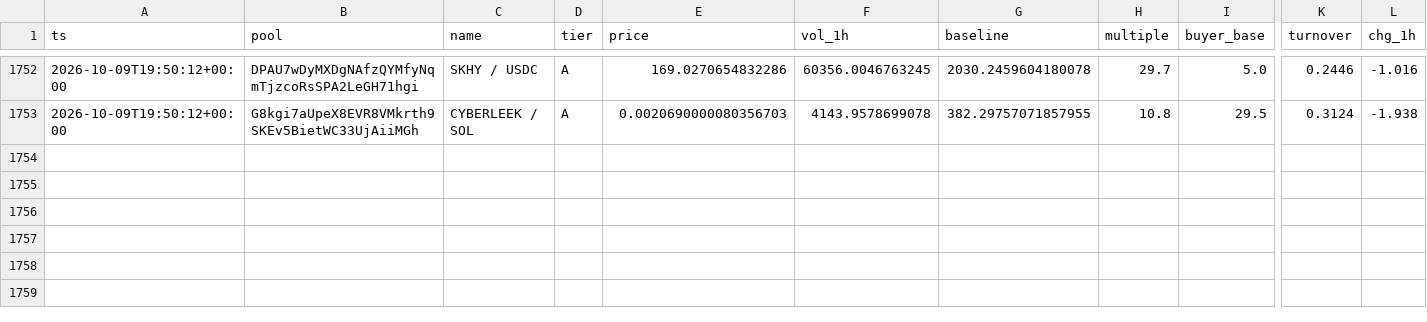
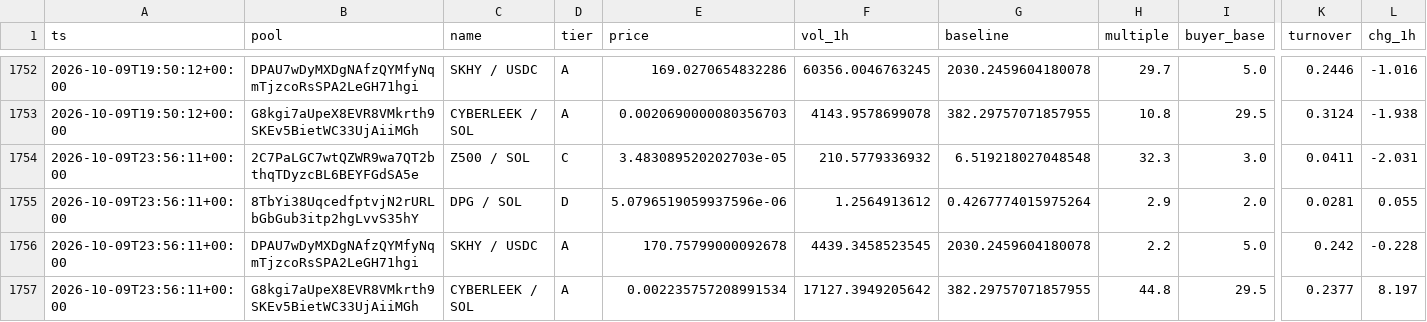
Before and after one commit to kennyasamoah/Kryptsig, a CSV file: observations.csv, drawn as a sheet; only a part is shown, gaps mark what is left out; rows hold the shown columns only; the diff names each change by its address in the sheet, - before the commit and + after, or states it on an @@ line.

```diff
--- a/observations.csv
+++ b/observations.csv
+row 1754: 2026-10-09T23:56:11+00:00 | 2C7PaLGC7wtQZWR9wa7QT2bthqTDyzcBL6BEYFGdSA5e | Z500 / SOL | C | 3.483089520202703e-05 | 210.5779336932 | 6.519218027048548 | 32.3 | 3.0 | 0.0411 | -2.031
+row 1755: 2026-10-09T23:56:11+00:00 | 8TbYi38UqcedfptvjN2rURLbGbGub3itp2hgLvvS35hY | DPG / SOL | D | 5.0796519059937596e-06 | 1.2564913612 | 0.4267774015975264 | 2.9 | 2.0 | 0.0281 | 0.055
+row 1756: 2026-10-09T23:56:11+00:00 | DPAU7wDyMXDgNAfzQYMfyNqmTjzcoRsSPA2LeGH71hgi | SKHY / USDC | A | 170.75799000092678 | 4439.3458523545 | 2030.2459604180078 | 2.2 | 5.0 | 0.242 | -0.228
+row 1757: 2026-10-09T23:56:11+00:00 | G8kgi7aUpeX8EVR8VMkrth9SKEv5BietWC33UjAiiMGh | CYBERLEEK / SOL | A | 0.002235757208991534 | 17127.3949205642 | 382.29757071857955 | 44.8 | 29.5 | 0.2377 | 8.197
```
Also changed, not shown: admitted.csv, 1 other file.
